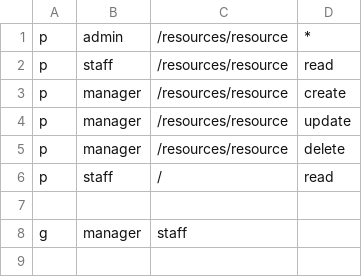
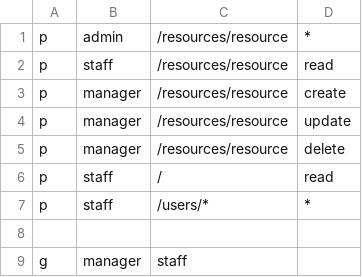
Before and after one commit to Jhon-19/GEC-Nest, a CSV file: src/modules/role/casbin/policy.csv, drawn as a sheet; the diff names each change by its address in the sheet, - before the commit and + after, or states it on an @@ line.

```diff
--- a/src/modules/role/casbin/policy.csv
+++ b/src/modules/role/casbin/policy.csv
+row 7: p | staff | /users/* | *
```
Also changed, not shown: 6 other files.
